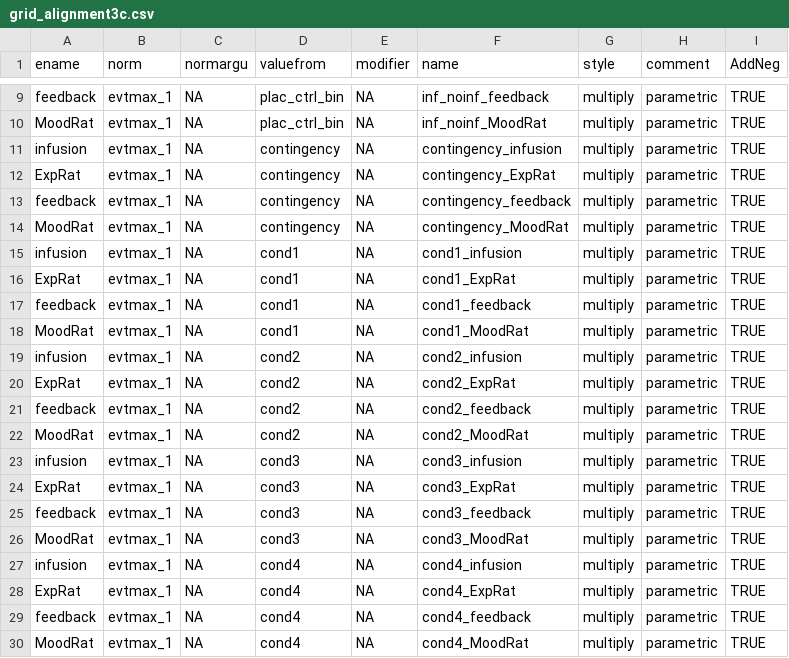
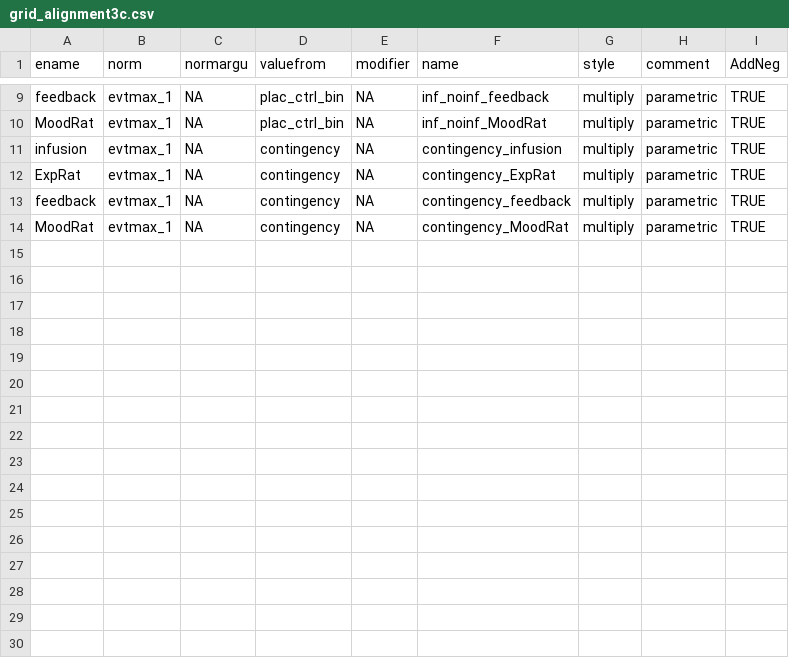
Before and after one commit to Jiazhouchen/pecina, a CSV file: grid_alignment3c.csv, drawn as a sheet; only a part is shown, gaps mark what is left out.

```diff
--- a/grid_alignment3c.csv
+++ b/grid_alignment3c.csv
@@ -14,17 +14 @@ feedback,evtmax_1,NA,contingency,NA,contingency_feedback,multiply,parametric,TRU
 MoodRat,evtmax_1,NA,contingency,NA,contingency_MoodRat,multiply,parametric,TRUE
-infusion,evtmax_1,NA,cond1,NA,cond1_infusion,multiply,parametric,TRUE
-ExpRat,evtmax_1,NA,cond1,NA,cond1_ExpRat,multiply,parametric,TRUE
-feedback,evtmax_1,NA,cond1,NA,cond1_feedback,multiply,parametric,TRUE
-MoodRat,evtmax_1,NA,cond1,NA,cond1_MoodRat,multiply,parametric,TRUE
-infusion,evtmax_1,NA,cond2,NA,cond2_infusion,multiply,parametric,TRUE
-ExpRat,evtmax_1,NA,cond2,NA,cond2_ExpRat,multiply,parametric,TRUE
-feedback,evtmax_1,NA,cond2,NA,cond2_feedback,multiply,parametric,TRUE
-MoodRat,evtmax_1,NA,cond2,NA,cond2_MoodRat,multiply,parametric,TRUE
-infusion,evtmax_1,NA,cond3,NA,cond3_infusion,multiply,parametric,TRUE
-ExpRat,evtmax_1,NA,cond3,NA,cond3_ExpRat,multiply,parametric,TRUE
-feedback,evtmax_1,NA,cond3,NA,cond3_feedback,multiply,parametric,TRUE
-MoodRat,evtmax_1,NA,cond3,NA,cond3_MoodRat,multiply,parametric,TRUE
-infusion,evtmax_1,NA,cond4,NA,cond4_infusion,multiply,parametric,TRUE
-ExpRat,evtmax_1,NA,cond4,NA,cond4_ExpRat,multiply,parametric,TRUE
-feedback,evtmax_1,NA,cond4,NA,cond4_feedback,multiply,parametric,TRUE
-MoodRat,evtmax_1,NA,cond4,NA,cond4_MoodRat,multiply,parametric,TRUE
```
Also changed, not shown: 20 other files.
